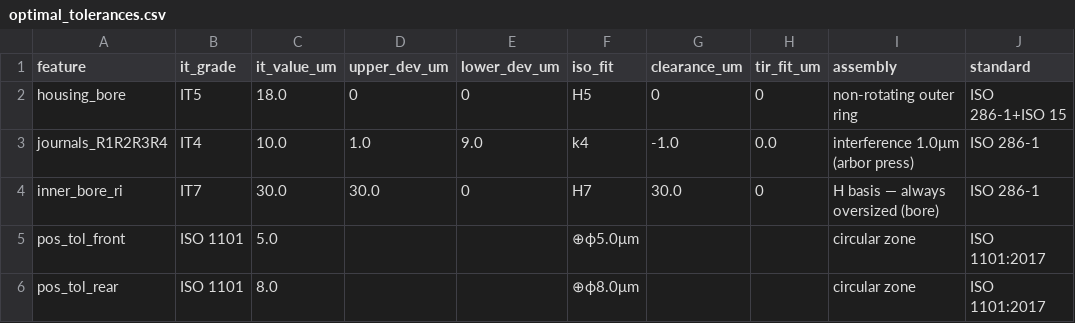
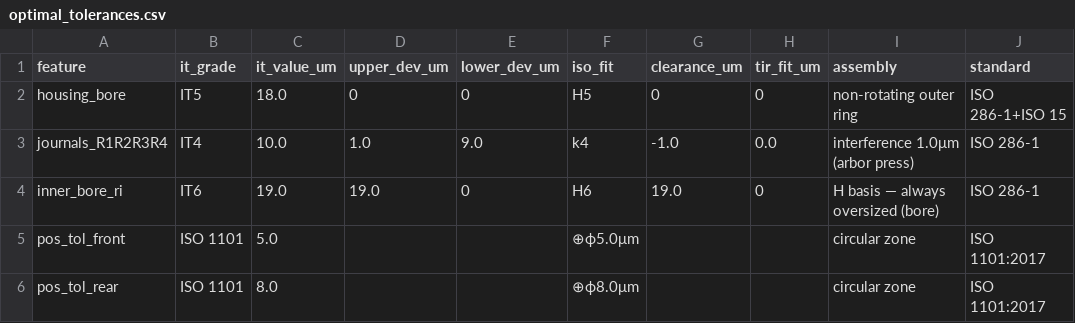
Before and after one commit to AhmedNjar/Grad-Proj, a CSV file: rdo_results/optimal_tolerances.csv, drawn as a sheet.

```diff
--- a/rdo_results/optimal_tolerances.csv
+++ b/rdo_results/optimal_tolerances.csv
@@ -3,3 +3,3 @@ housing_bore,IT5,18.0,0,0,H5,0,0,non-rotating outer ring,ISO 286-1+ISO 15
 journals_R1R2R3R4,IT4,10.0,1.0,9.0,k4,-1.0,0.0,interference 1.0μm (arbor press),ISO 286-1
-inner_bore_ri,IT7,30.0,30.0,0,H7,30.0,0,H basis — always oversized (bore),ISO 286-1
+inner_bore_ri,IT6,19.0,19.0,0,H6,19.0,0,H basis — always oversized (bore),ISO 286-1
 pos_tol_front,ISO 1101,5.0,,,⊕ϕ5.0μm,,,circular zone,ISO 1101:2017
```
Also changed, not shown: rdo_results/fea_cache/fea_batch_results.csv, rdo_results/optimal_design.csv, 35 other files.
